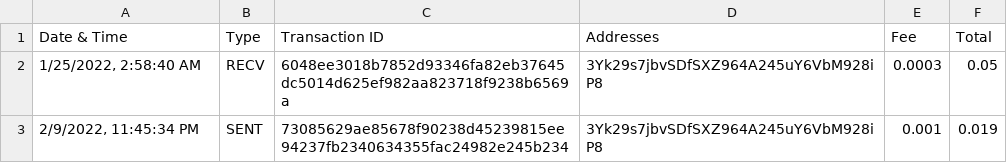
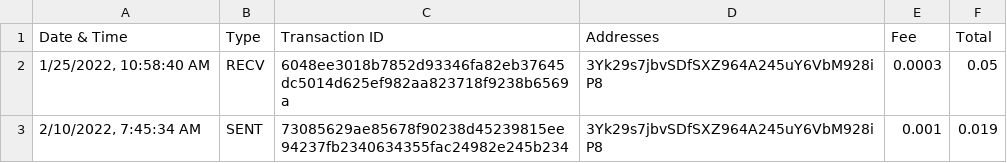
Before and after one commit to eprbell/dali-rp2, a CSV file: input/test_trezor_alice_btc.csv, drawn as a sheet.

```diff
--- a/input/test_trezor_alice_btc.csv
+++ b/input/test_trezor_alice_btc.csv
@@ -1,3 +1,3 @@
 Date & Time;Type;Transaction ID;Addresses;Fee;Total
-1/25/2022, 2:58:40 AM;RECV;6048ee3018b7852d93346fa82eb37645dc5014d625ef982aa823718f9238b6569a;3Yk29s7jbvSDfSXZ964A245uY6VbM928iP8;0.0003;0.05
-2/9/2022, 11:45:34 PM;SENT;73085629ae85678f90238d45239815ee94237fb2340634355fac24982e245b234;3Yk29s7jbvSDfSXZ964A245uY6VbM928iP8;0.001;0.019
+1/25/2022, 10:58:40 AM;RECV;6048ee3018b7852d93346fa82eb37645dc5014d625ef982aa823718f9238b6569a;3Yk29s7jbvSDfSXZ964A245uY6VbM928iP8;0.0003;0.05
+2/10/2022, 7:45:34 AM;SENT;73085629ae85678f90238d45239815ee94237fb2340634355fac24982e245b234;3Yk29s7jbvSDfSXZ964A245uY6VbM928iP8;0.001;0.019
```
Also changed, not shown: input/test_trezor_bob_btc.csv, 15 other files.
